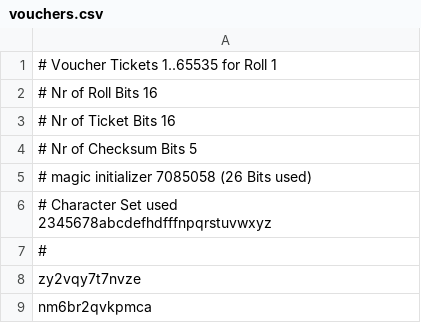
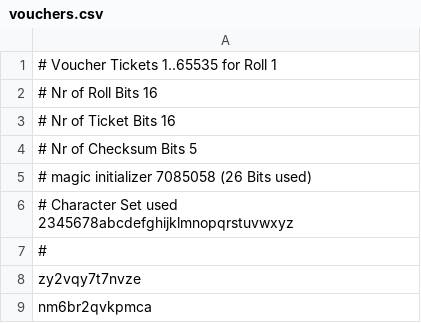
Before and after one commit to ppdar/WifiVouchers, a CSV file: vouchers.csv, drawn as a sheet; only a part is shown.

Commit message:
Fix character set in vouchers.csv
Updated character set from 'abcdefhdfffnpqrstuvwxyz' to 'abcdefghijklmnopqrstuvwxyz'.

```diff
--- a/vouchers.csv
+++ b/vouchers.csv
@@ -5,3 +5,3 @@
 # magic initializer   7085058 (26 Bits used)
-# Character Set used  2345678abcdefhdfffnpqrstuvwxyz
+# Character Set used  2345678abcdefghijklmnopqrstuvwxyz
 #
```
